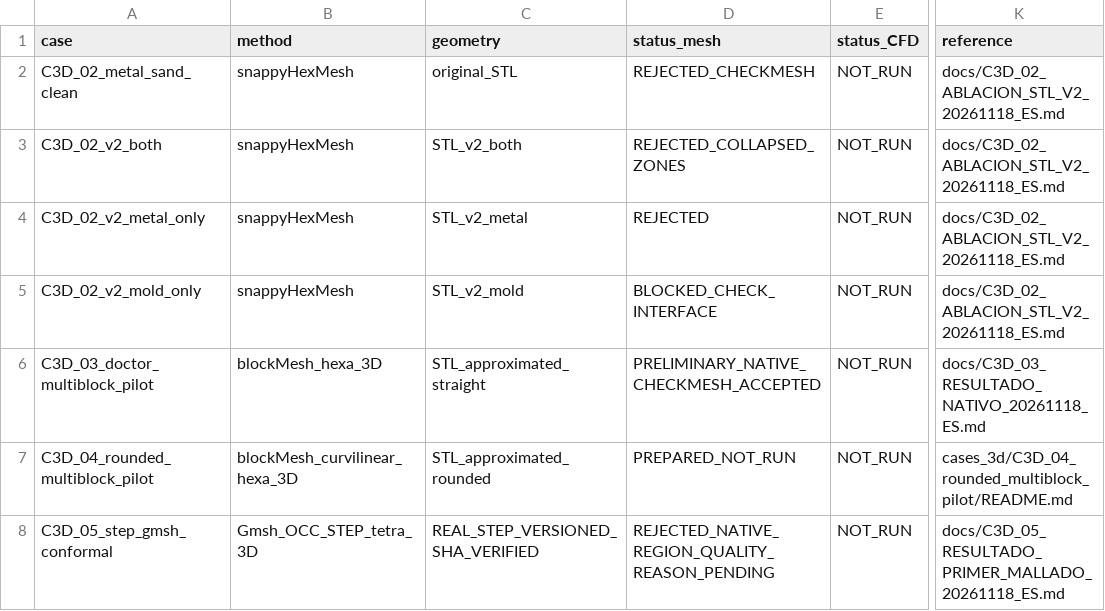
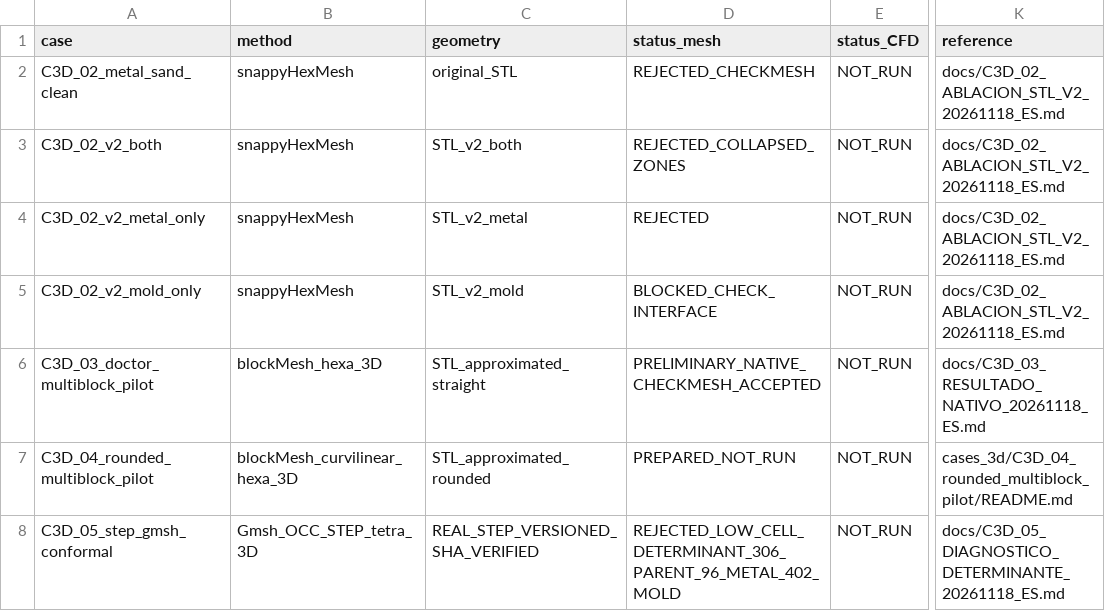
Before and after one commit to michels-lab/MasterProject, a CSV file: docs/C3D_MESH_PROGRESS_20261118.csv, drawn as a sheet; only a part is shown, gaps mark what is left out; the diff names each change by its address in the sheet, - before the commit and + after, or states it on an @@ line.

Commit message:
docs(c3d05): update real mesh registry with determinant-only native rejection cause

```diff
--- a/docs/C3D_MESH_PROGRESS_20261118.csv
+++ b/docs/C3D_MESH_PROGRESS_20261118.csv
-D8 (status_mesh): REJECTED_NATIVE_REGION_QUALITY_REASON_PENDING
+D8 (status_mesh): REJECTED_LOW_CELL_DETERMINANT_306_PARENT_96_METAL_402_MOLD
-K8 (reference): docs/C3D_05_RESULTADO_PRIMER_MALLADO_20261118_ES.md
+K8 (reference): docs/C3D_05_DIAGNOSTICO_DETERMINANTE_20261118_ES.md
```
